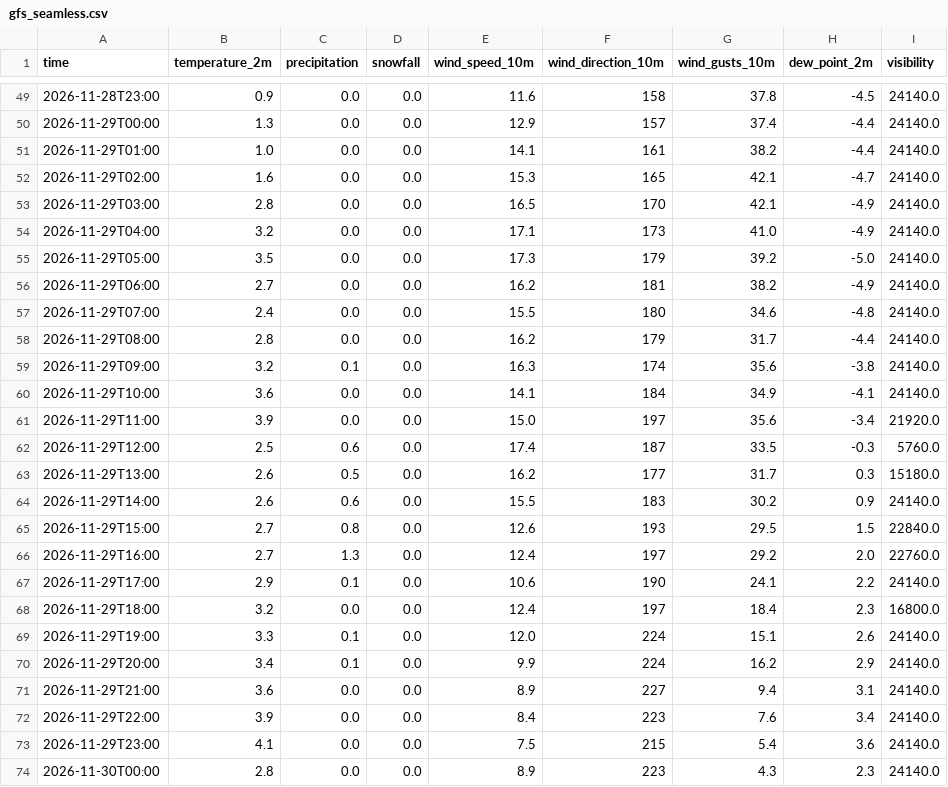
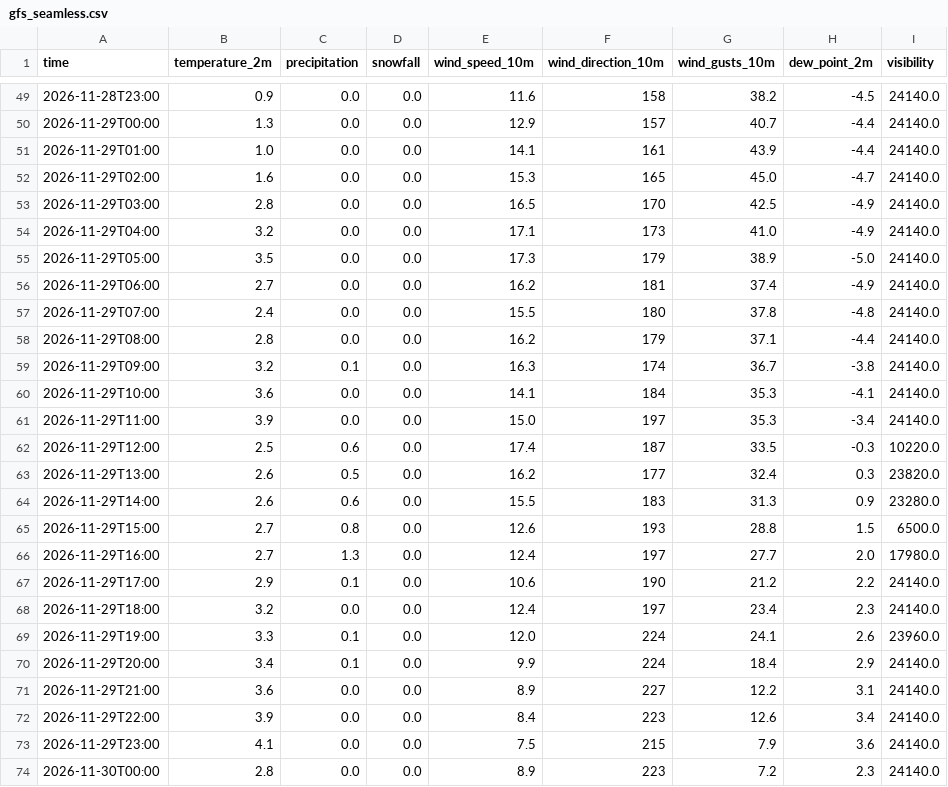
Before and after one commit to Flappy1983/pendelweer-data, a CSV file: data/gfs_seamless.csv, drawn as a sheet; only a part is shown, gaps mark what is left out; the diff covers the shown part only.

```diff
--- a/data/gfs_seamless.csv
+++ b/data/gfs_seamless.csv
@@ -49,26 +49,26 @@ time,temperature_2m,precipitation,snowfall,wind_speed_10m,wind_direction_10m,win
-2026-11-28T23:00,0.9,0.0,0.0,11.6,158,37.8,-4.5,24140.0
-2026-11-29T00:00,1.3,0.0,0.0,12.9,157,37.4,-4.4,24140.0
-2026-11-29T01:00,1.0,0.0,0.0,14.1,161,38.2,-4.4,24140.0
-2026-11-29T02:00,1.6,0.0,0.0,15.3,165,42.1,-4.7,24140.0
-2026-11-29T03:00,2.8,0.0,0.0,16.5,170,42.1,-4.9,24140.0
+2026-11-28T23:00,0.9,0.0,0.0,11.6,158,38.2,-4.5,24140.0
+2026-11-29T00:00,1.3,0.0,0.0,12.9,157,40.7,-4.4,24140.0
+2026-11-29T01:00,1.0,0.0,0.0,14.1,161,43.9,-4.4,24140.0
+2026-11-29T02:00,1.6,0.0,0.0,15.3,165,45.0,-4.7,24140.0
+2026-11-29T03:00,2.8,0.0,0.0,16.5,170,42.5,-4.9,24140.0
 2026-11-29T04:00,3.2,0.0,0.0,17.1,173,41.0,-4.9,24140.0
-2026-11-29T05:00,3.5,0.0,0.0,17.3,179,39.2,-5.0,24140.0
-2026-11-29T06:00,2.7,0.0,0.0,16.2,181,38.2,-4.9,24140.0
-2026-11-29T07:00,2.4,0.0,0.0,15.5,180,34.6,-4.8,24140.0
-2026-11-29T08:00,2.8,0.0,0.0,16.2,179,31.7,-4.4,24140.0
-2026-11-29T09:00,3.2,0.1,0.0,16.3,174,35.6,-3.8,24140.0
-2026-11-29T10:00,3.6,0.0,0.0,14.1,184,34.9,-4.1,24140.0
-2026-11-29T11:00,3.9,0.0,0.0,15.0,197,35.6,-3.4,21920.0
-2026-11-29T12:00,2.5,0.6,0.0,17.4,187,33.5,-0.3,5760.0
-2026-11-29T13:00,2.6,0.5,0.0,16.2,177,31.7,0.3,15180.0
-2026-11-29T14:00,2.6,0.6,0.0,15.5,183,30.2,0.9,24140.0
-2026-11-29T15:00,2.7,0.8,0.0,12.6,193,29.5,1.5,22840.0
-2026-11-29T16:00,2.7,1.3,0.0,12.4,197,29.2,2.0,22760.0
-2026-11-29T17:00,2.9,0.1,0.0,10.6,190,24.1,2.2,24140.0
-2026-11-29T18:00,3.2,0.0,0.0,12.4,197,18.4,2.3,16800.0
-2026-11-29T19:00,3.3,0.1,0.0,12.0,224,15.1,2.6,24140.0
-2026-11-29T20:00,3.4,0.1,0.0,9.9,224,16.2,2.9,24140.0
-2026-11-29T21:00,3.6,0.0,0.0,8.9,227,9.4,3.1,24140.0
-2026-11-29T22:00,3.9,0.0,0.0,8.4,223,7.6,3.4,24140.0
-2026-11-29T23:00,4.1,0.0,0.0,7.5,215,5.4,3.6,24140.0
-2026-11-30T00:00,2.8,0.0,0.0,8.9,223,4.3,2.3,24140.0
+2026-11-29T05:00,3.5,0.0,0.0,17.3,179,38.9,-5.0,24140.0
+2026-11-29T06:00,2.7,0.0,0.0,16.2,181,37.4,-4.9,24140.0
+2026-11-29T07:00,2.4,0.0,0.0,15.5,180,37.8,-4.8,24140.0
+2026-11-29T08:00,2.8,0.0,0.0,16.2,179,37.1,-4.4,24140.0
+2026-11-29T09:00,3.2,0.1,0.0,16.3,174,36.7,-3.8,24140.0
+2026-11-29T10:00,3.6,0.0,0.0,14.1,184,35.3,-4.1,24140.0
+2026-11-29T11:00,3.9,0.0,0.0,15.0,197,35.3,-3.4,24140.0
+2026-11-29T12:00,2.5,0.6,0.0,17.4,187,33.5,-0.3,10220.0
+2026-11-29T13:00,2.6,0.5,0.0,16.2,177,32.4,0.3,23820.0
+2026-11-29T14:00,2.6,0.6,0.0,15.5,183,31.3,0.9,23280.0
+2026-11-29T15:00,2.7,0.8,0.0,12.6,193,28.8,1.5,6500.0
+2026-11-29T16:00,2.7,1.3,0.0,12.4,197,27.7,2.0,17980.0
+2026-11-29T17:00,2.9,0.1,0.0,10.6,190,21.2,2.2,24140.0
+2026-11-29T18:00,3.2,0.0,0.0,12.4,197,23.4,2.3,24140.0
+2026-11-29T19:00,3.3,0.1,0.0,12.0,224,24.1,2.6,23960.0
+2026-11-29T20:00,3.4,0.1,0.0,9.9,224,18.4,2.9,24140.0
+2026-11-29T21:00,3.6,0.0,0.0,8.9,227,12.2,3.1,24140.0
+2026-11-29T22:00,3.9,0.0,0.0,8.4,223,12.6,3.4,24140.0
+2026-11-29T23:00,4.1,0.0,0.0,7.5,215,7.9,3.6,24140.0
+2026-11-30T00:00,2.8,0.0,0.0,8.9,223,7.2,2.3,24140.0
```
Also changed, not shown: 72 edited cells elsewhere in this file, data/dmi_seamless.csv, data/ecmwf_ifs025.csv, 6 other files.
